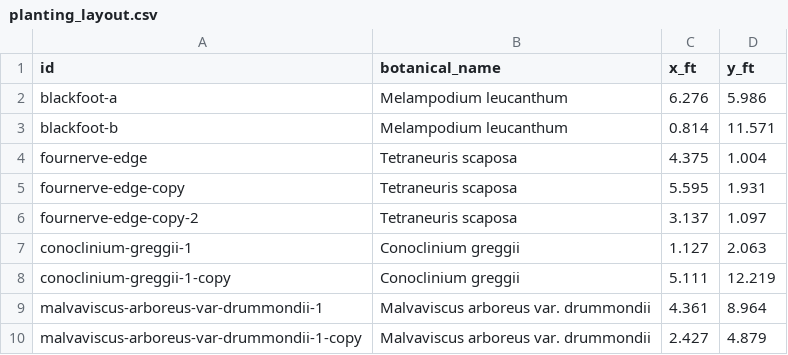
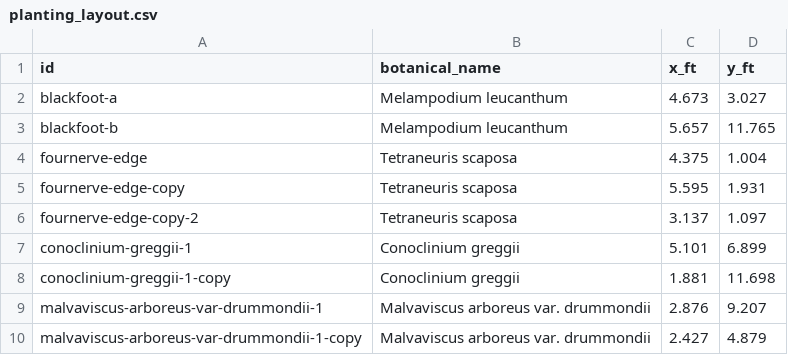
Before and after one commit to johntron/native_landscaping, a CSV file: projects/example-frontyard/planting_layout.csv, drawn as a sheet.

```diff
--- a/projects/example-frontyard/planting_layout.csv
+++ b/projects/example-frontyard/planting_layout.csv
@@ -1,4 +1,4 @@
 id,botanical_name,x_ft,y_ft
-blackfoot-a,Melampodium leucanthum,6.276,5.986
-blackfoot-b,Melampodium leucanthum,0.814,11.571
+blackfoot-a,Melampodium leucanthum,4.673,3.027
+blackfoot-b,Melampodium leucanthum,5.657,11.765
 fournerve-edge,Tetraneuris scaposa,4.375,1.004
@@ -6,5 +6,5 @@ fournerve-edge-copy,Tetraneuris scaposa,5.595,1.931
 fournerve-edge-copy-2,Tetraneuris scaposa,3.137,1.097
-conoclinium-greggii-1,Conoclinium greggii,1.127,2.063
-conoclinium-greggii-1-copy,Conoclinium greggii,5.111,12.219
-malvaviscus-arboreus-var-drummondii-1,Malvaviscus arboreus var. drummondii,4.361,8.964
+conoclinium-greggii-1,Conoclinium greggii,5.101,6.899
+conoclinium-greggii-1-copy,Conoclinium greggii,1.881,11.698
+malvaviscus-arboreus-var-drummondii-1,Malvaviscus arboreus var. drummondii,2.876,9.207
 malvaviscus-arboreus-var-drummondii-1-copy,Malvaviscus arboreus var. drummondii,2.427,4.879
```
Also changed, not shown: 1 other file.
